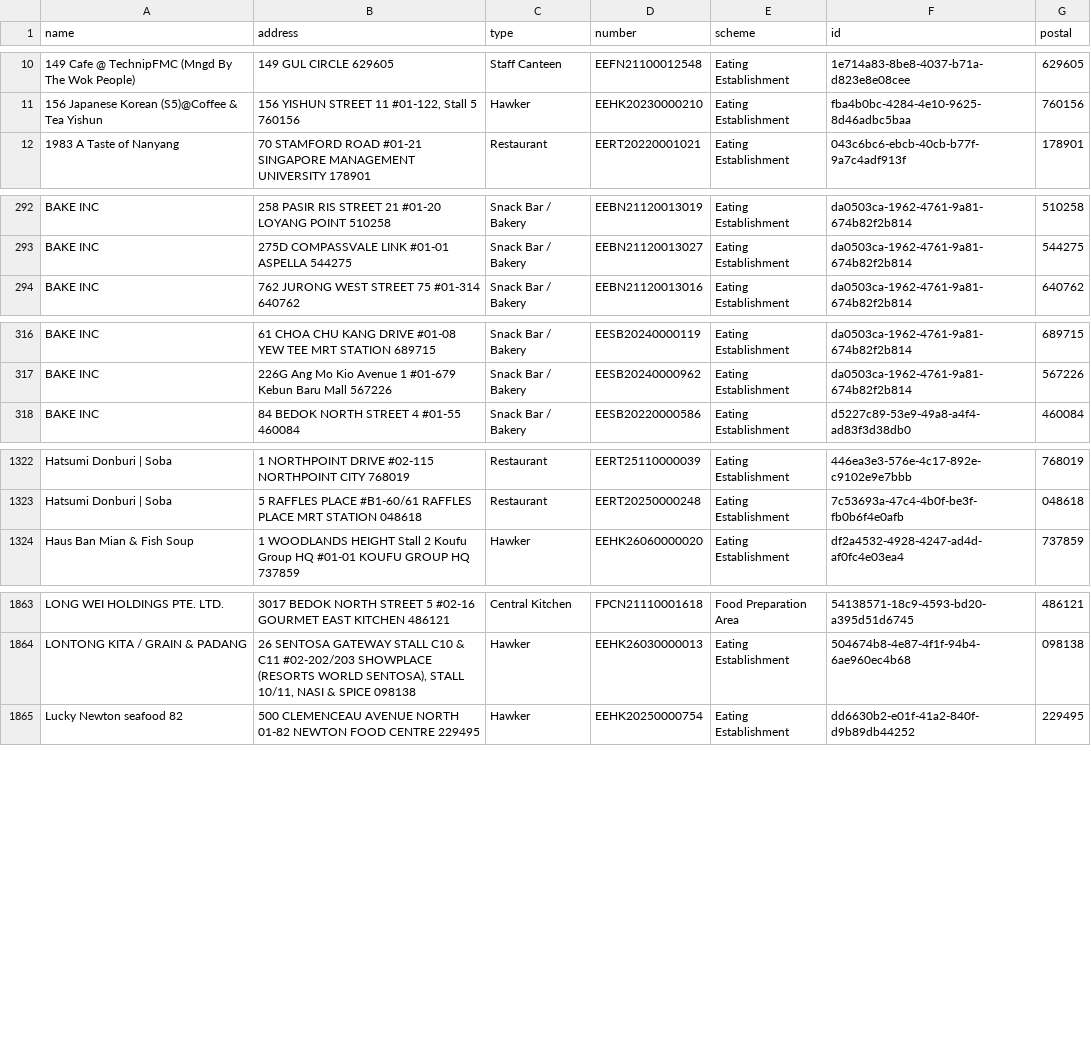
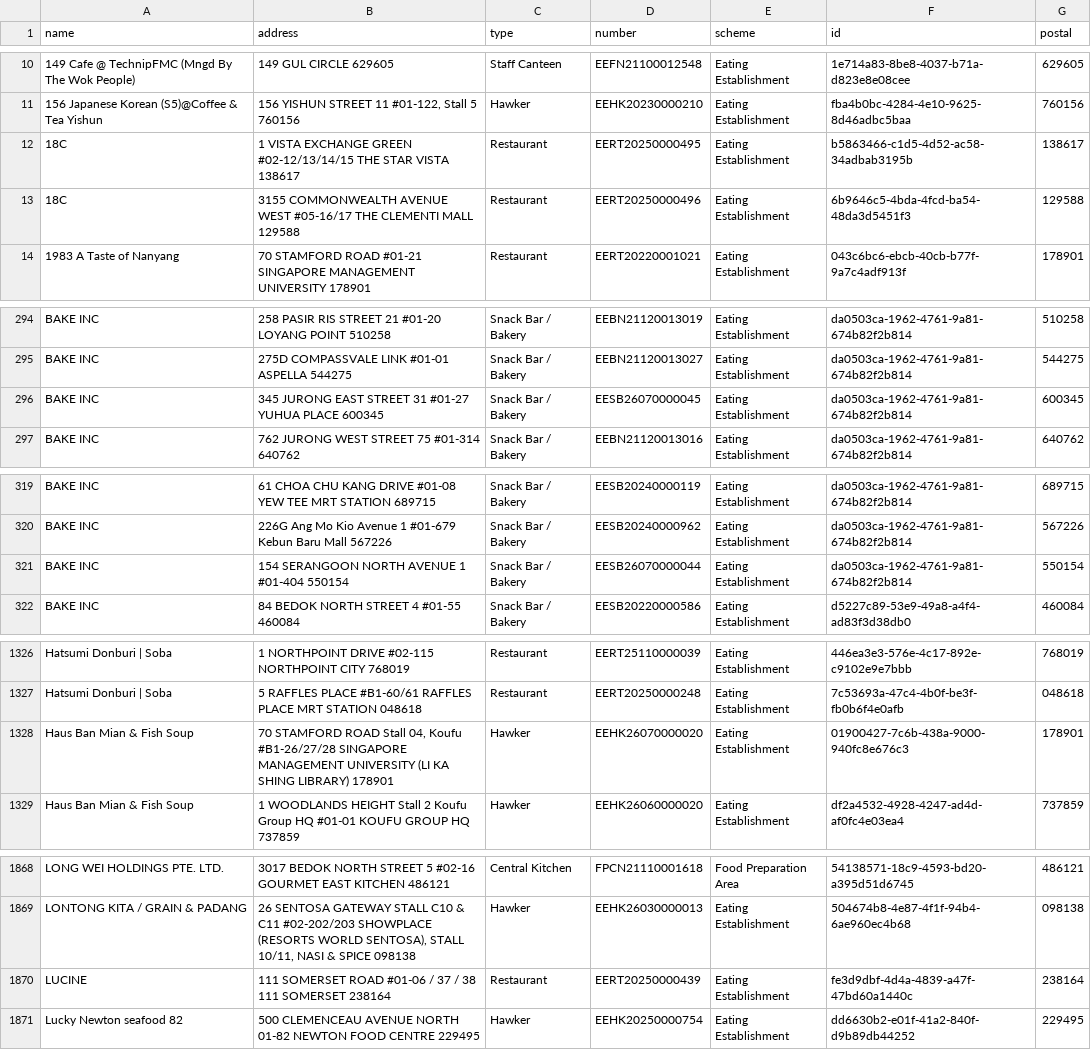
Before and after one commit to zootato/singapore-halal-establishments, a CSV file: halal_establishments.csv, drawn as a sheet; only a part is shown, gaps mark what is left out; the diff covers the shown part only; the diff names each change by its address in the sheet, - before the commit and + after, or states it on an @@ line.

```diff
--- a/halal_establishments.csv
+++ b/halal_establishments.csv
+row 12: 18C | 1 VISTA EXCHANGE GREEN #02-12/13/14/15 THE STAR VISTA 138617 | Restaurant | EERT20250000495 | Eating Establishment | b5863466-c1d5-4d52-ac58-34adbab3195b | 138617
+row 13: 18C | 3155 COMMONWEALTH AVENUE WEST #05-16/17 THE CLEMENTI MALL 129588 | Restaurant | EERT20250000496 | Eating Establishment | 6b9646c5-4bda-4fcd-ba54-48da3d5451f3 | 129588
+row 296: BAKE INC | 345 JURONG EAST STREET 31 #01-27 YUHUA PLACE 600345 | Snack Bar / Bakery | EESB26070000045 | Eating Establishment | da0503ca-1962-4761-9a81-674b82f2b814 | 600345
+row 321: BAKE INC | 154 SERANGOON NORTH AVENUE 1 #01-404 550154 | Snack Bar / Bakery | EESB26070000044 | Eating Establishment | da0503ca-1962-4761-9a81-674b82f2b814 | 550154
+row 1328: Haus Ban Mian & Fish Soup | 70 STAMFORD ROAD Stall 04, Koufu #B1-26/27/28 SINGAPORE MANAGEMENT UNIVERSITY (LI KA SHING LIBRARY) 178901 | Hawker | EEHK26070000020 | Eating Establishment | 01900427-7c6b-438a-9000-940fc8e676c3 | 178901
+row 1870: LUCINE | 111 SOMERSET ROAD #01-06 / 37 / 38 111 SOMERSET 238164 | Restaurant | EERT20250000439 | Eating Establishment | fe3d9dbf-4d4a-4839-a47f-47bd60a1440c | 238164
```
Also changed, not shown: 2 added rows, 1 removed row and 3 moved rows elsewhere in this file, 3 other files.
